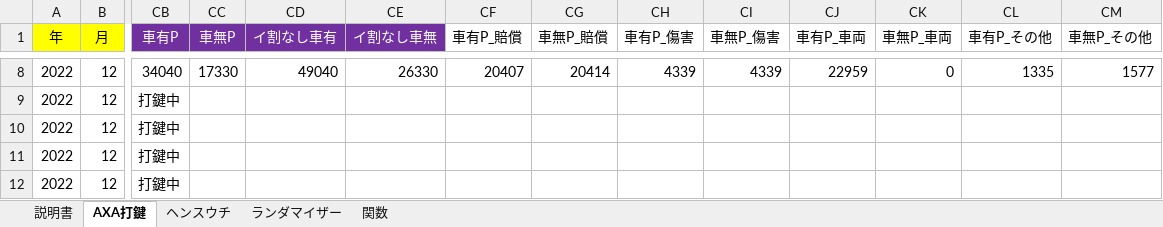
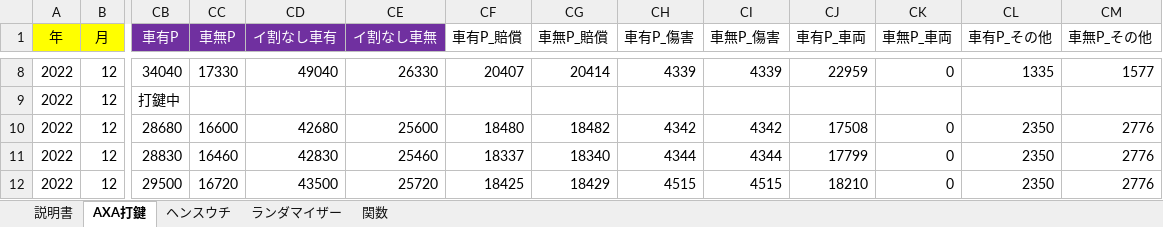
Before and after one commit to yngwaaaa/premium, an Excel workbook: test.xlsm, sheet AXA打鍵, drawn as a sheet; only a part is shown, gaps mark what is left out; values as stored, in another font and other column widths than the file's, no borders; conditional formats not drawn; the diff covers the shown part only; the diff names each change by its address in the sheet, - before the commit and + after, or states it on an @@ line.

```diff
--- a/test.xlsm (sheet AXA打鍵)
+++ b/test.xlsm (sheet AXA打鍵)
-CB10 (車有P): 打鍵中
+CB10 (車有P): 28680
-CC10 (車無P): (empty)
+CC10 (車無P): 16600
-CD10 (イ割なし車有): (empty)
+CD10 (イ割なし車有): 42680
-CE10 (イ割なし車無): (empty)
+CE10 (イ割なし車無): 25600
-CF10 (車有P_賠償): (empty)
+CF10 (車有P_賠償): 18480
-CG10 (車無P_賠償): (empty)
+CG10 (車無P_賠償): 18482
-CH10 (車有P_傷害): (empty)
+CH10 (車有P_傷害): 4342
-CI10 (車無P_傷害): (empty)
+CI10 (車無P_傷害): 4342
-CJ10 (車有P_車両): (empty)
+CJ10 (車有P_車両): 17508
-CK10:CK12 (車無P_車両): (empty)
+CK10:CK12 (車無P_車両): 0
-CL10:CL12 (車有P_その他): (empty)
+CL10:CL12 (車有P_その他): 2350
-CM10:CM12 (車無P_その他): (empty)
+CM10:CM12 (車無P_その他): 2776
-CB11 (車有P): 打鍵中
+CB11 (車有P): 28830
-CC11 (車無P): (empty)
+CC11 (車無P): 16460
-CD11 (イ割なし車有): (empty)
+CD11 (イ割なし車有): 42830
-CE11 (イ割なし車無): (empty)
+CE11 (イ割なし車無): 25460
-CF11 (車有P_賠償): (empty)
+CF11 (車有P_賠償): 18337
-CG11 (車無P_賠償): (empty)
+CG11 (車無P_賠償): 18340
-CH11 (車有P_傷害): (empty)
+CH11 (車有P_傷害): 4344
-CI11 (車無P_傷害): (empty)
+CI11 (車無P_傷害): 4344
-CJ11 (車有P_車両): (empty)
+CJ11 (車有P_車両): 17799
-CB12 (車有P): 打鍵中
+CB12 (車有P): 29500
-CC12 (車無P): (empty)
+CC12 (車無P): 16720
-CD12 (イ割なし車有): (empty)
+CD12 (イ割なし車有): 43500
-CE12 (イ割なし車無): (empty)
+CE12 (イ割なし車無): 25720
-CF12 (車有P_賠償): (empty)
+CF12 (車有P_賠償): 18425
-CG12 (車無P_賠償): (empty)
+CG12 (車無P_賠償): 18429
-CH12 (車有P_傷害): (empty)
+CH12 (車有P_傷害): 4515
-CI12 (車無P_傷害): (empty)
+CI12 (車無P_傷害): 4515
-CJ12 (車有P_車両): (empty)
+CJ12 (車有P_車両): 18210
```
Also changed, not shown: 27 edited cells elsewhere in this sheet, test_backup.xlsm, 5 other files.
